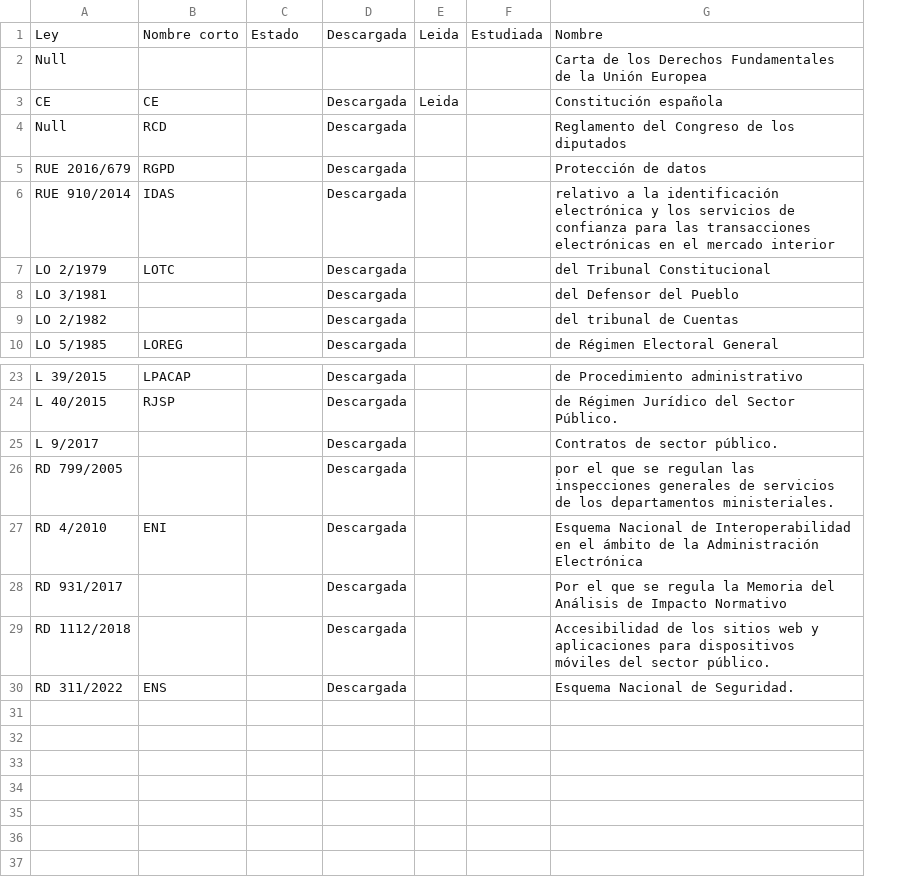
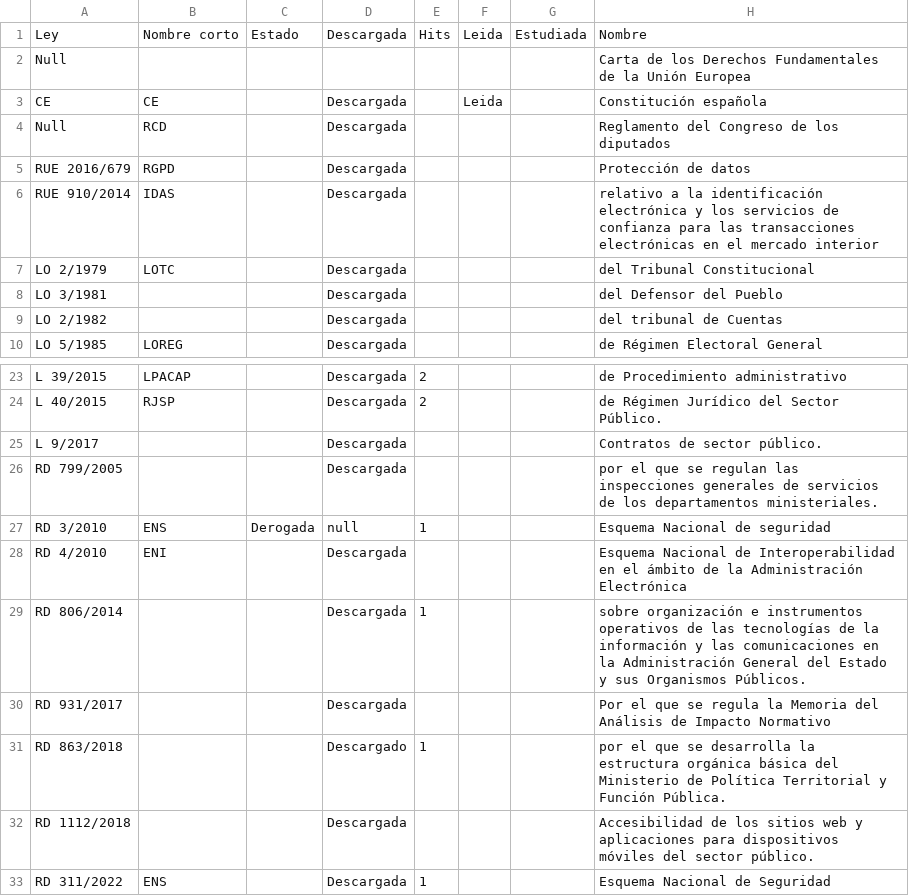
Before and after one commit to Alapont/Oposiciones-2026, a CSV file: leyes.csv, drawn as a sheet; only a part is shown, gaps mark what is left out; addresses are those after the commit; the diff names each change by its address in the sheet, - before the commit and + after, or states it on an @@ line.

```diff
--- a/leyes.csv
+++ b/leyes.csv
+column E, row 1: Hits; rows 23-24: 2 | 2; row 33: 1
+row 27: RD 3/2010 | ENS | Derogada | null | 1 |  |  | Esquema Nacional de seguridad
+row 29: RD 806/2014 |  |  | Descargada | 1 |  |  | sobre organización e instrumentos operativos de las tecnologías de la información y las comunicaciones en la Administración General del Estado y sus Organismos Públicos.
+row 31: RD 863/2018 |  |  | Descargado | 1 |  |  | por el que se desarrolla la estructura orgánica básica del Ministerio de Política Territorial y Función Pública.
-H33: Esquema Nacional de Seguridad.
+H33: Esquema Nacional de Seguridad
```
Also changed, not shown: 8 other files.
